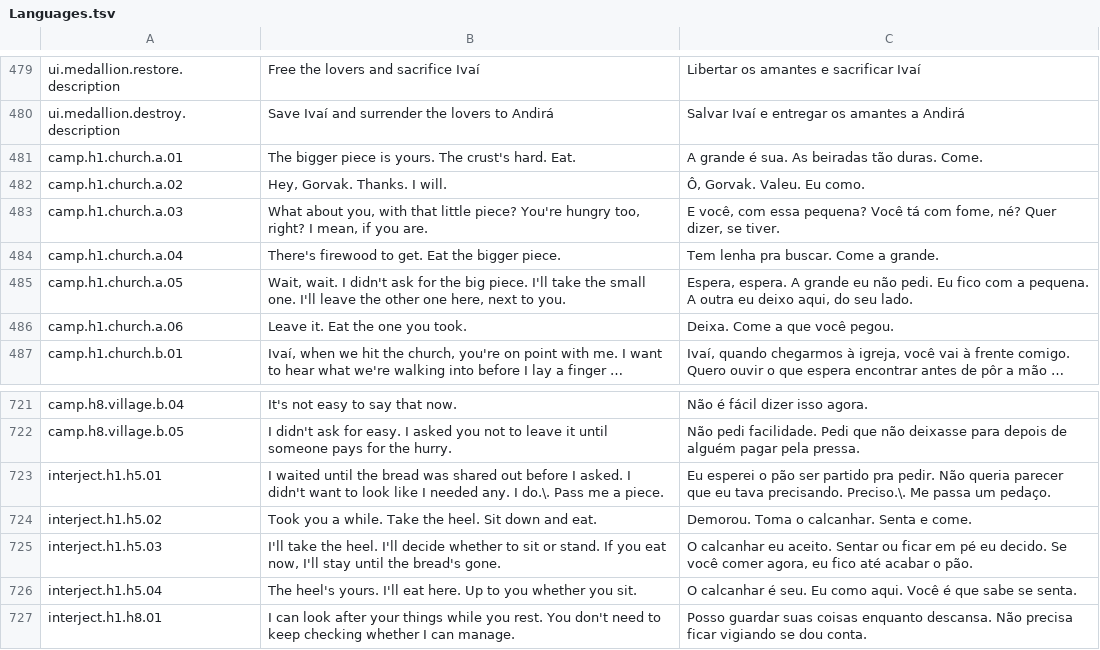
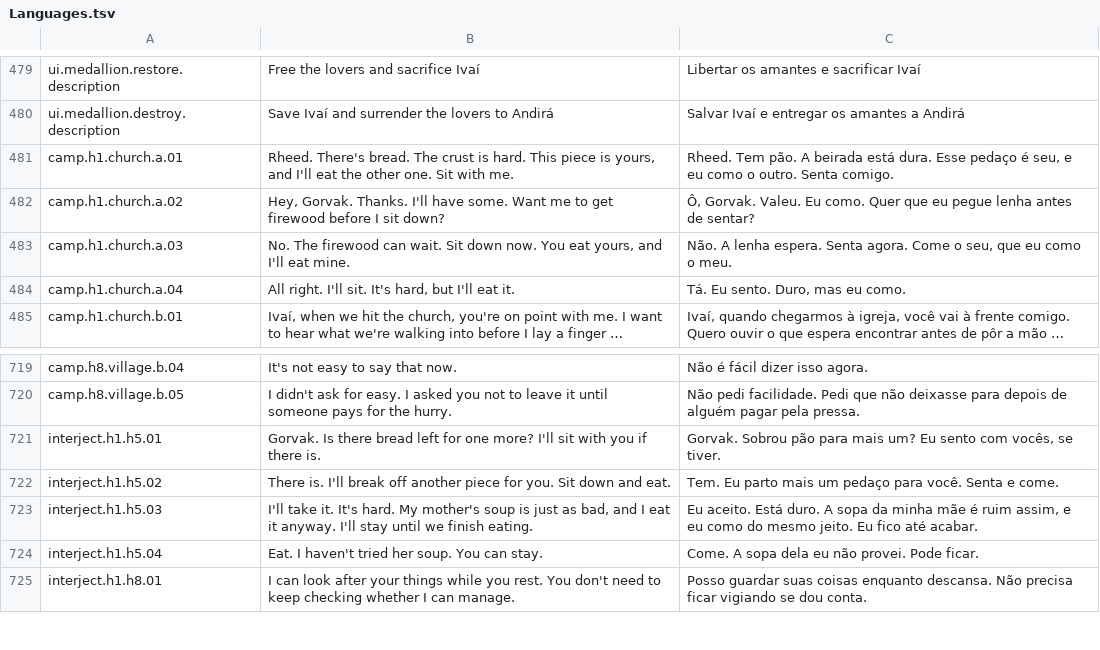
Before and after one commit to edneyreis999/gamejam-vn-terror, a TSV file: rpg-maker/The Dryland Drowned/Languages.tsv, drawn as a sheet; only a part is shown, gaps mark what is left out; long unchanged cells end in …; removed rows and columns are numbered as before the commit, all else as after; the diff names each change by its address in the sheet, - before the commit and + after, or states it on an @@ line.

Commit message:
narrative: torne explícito o convite de Gorvak na fogueira
Experiência do jogador:
- Antes: a conversa dependia de referências pouco claras à partilha do pão.
- Agora: Gorvak convida Rheed a sentar e comer; Bimbren pede para participar quando está vivo e presente, em PT/EN.
- Por que importa: cada resposta acompanha a fala anterior sem exigir a apresentação da taverna ou uma conversa opcional.

Validação:
- [x] V004: jogo normal com Debug desligado e H5 ausente; H5 vivo e morto após perda legal; replay público e retorno preservados.
- [x] PT/EN, Options, HIDE, FAST, texto sem efeitos, movimento reduzido e mute observados; conclusão somente após a última fala.
- [x] UT076/077/078 e IT006 PASS reaproveitados por igualdade dos 1.738 arquivos do jogo com a fonte testada; sem reexecução.
- [x] Diff verificado; árvore integrada idêntica à fonte 163027e1d5ee0148d14c47f3ead6fc7bb9ea8e4f. Recursos de QA encerrados.

Bastidores:
- Reorganiza somente os slots nativos da base P2 e suas chaves PT/EN. Preserva elegibilidade, leitura, consumo e retorno; demais cenas permanecem intactas.
- Evidências e falhas de harness preservadas no recibo ignorado narrative-pilot-r3-v004/receipt.md.

Material para devlog:
- Momento demonstrável: convite na primeira fogueira e entrada opcional de Bimbren.
- Captura sugerida: fala inicial PT com movimento reduzido e comparação da base após a perda de H5.

Limitações:
- AUTO não exposto; NW.js e aceite humano de voz, emoção e mix não qualificados. R4 e verificação final R5 ainda pendentes.
- Avisos observados e risco histórico não reproduzido de ChoiceList preservados no recibo.

Spec-Slice: narrative-pilot-gorvak-bimbren/R3

```diff
--- a/rpg-maker/The Dryland Drowned/Languages.tsv
+++ b/rpg-maker/The Dryland Drowned/Languages.tsv
-B481: The bigger piece is yours. The crust's hard. Eat.
+B481: Rheed. There's bread. The crust is hard. This piece is yours, and I'll eat the other one. Sit with me.
-C481: A grande é sua. As beiradas tão duras. Come.
+C481: Rheed. Tem pão. A beirada está dura. Esse pedaço é seu, e eu como o outro. Senta comigo.
-B482: …Gorvak. Thanks. I will.
+B482: …Gorvak. Thanks. I'll have some. Want me to get firewood before I sit down?
-C482: …Eu como.
+C482: …Eu como. Quer que eu pegue lenha antes de sentar?
-B483: What about you, with that little piece? You're hungry too, right? I mean, if you are.
+B483: No. The firewood can wait. Sit down now. You eat yours, and I'll eat mine.
-C483: E você, com essa pequena? Você tá com fome, né? Quer dizer, se tiver.
+C483: Não. A lenha espera. Senta agora. Come o seu, que eu como o meu.
-B484: There's firewood to get. Eat the bigger piece.
+B484: All right. I'll sit. It's hard, but I'll eat it.
-C484: Tem lenha pra buscar. Come a grande.
+C484: Tá. Eu sento. Duro, mas eu como.
-row 485: camp.h1.church.a.05 | Wait, wait. I didn't ask for the big piece. I'll take the small one. I'll leave the other one here, next to you. | Espera, espera. A grande eu não pedi. Eu fico com a pequena. A outra eu deixo aqui, do seu lado.
-row 486: camp.h1.church.a.06 | Leave it. Eat the one you took. | Deixa. Come a que você pegou.
-B721: I waited until the bread was shared out before I asked. I didn't want to look like I needed any. I do.\. Pass me a piece.
+B721: Gorvak. Is there bread left for one more? I'll sit with you if there is.
-C721: Eu esperei o pão ser partido pra pedir. Não queria parecer que eu tava precisando. Preciso.\. Me passa um pedaço.
+C721: Gorvak. Sobrou pão para mais um? Eu sento com vocês, se tiver.
-B722: Took you a while. Take the heel. Sit down…
+B722: There is. I'll break off another piece for you. Sit down…
-C722: Demorou. Toma o calcanhar. Senta e…
+C722: Tem. Eu parto mais um pedaço para você. Senta e…
-B723: I'll take the heel. I'll decide whether to sit or stand. If you eat now, I'll stay until the bread's gone.
+B723: I'll take it. It's hard. My mother's soup is just as bad, and I eat it anyway. I'll stay until we finish eating.
-C723: O calcanhar eu aceito. Sentar ou ficar em pé eu decido. Se você comer agora, eu fico até acabar o pão.
+C723: Eu aceito. Está duro. A sopa da minha mãe é ruim assim, e eu como do mesmo jeito. Eu fico até acabar.
-B724: The heel's yours. I'll eat here. Up to you whether you sit.
+B724: Eat. I haven't tried her soup. You can stay.
-C724: O calcanhar é seu. Eu como aqui. Você é que sabe se senta.
+C724: Come. A sopa dela eu não provei. Pode ficar.
```
Also changed, not shown: 1 other file.
